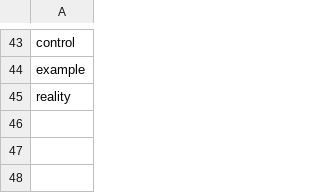
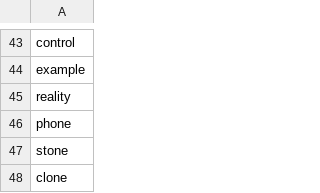
Before and after one commit to LarusThor/Wordle, a CSV file: wordbank.csv, drawn as a sheet; only a part is shown, gaps mark what is left out.

```diff
--- a/wordbank.csv
+++ b/wordbank.csv
@@ -45 +45,4 @@ example
 reality
+phone
+stone
+clone
```
Also changed, not shown: 4 other files.
